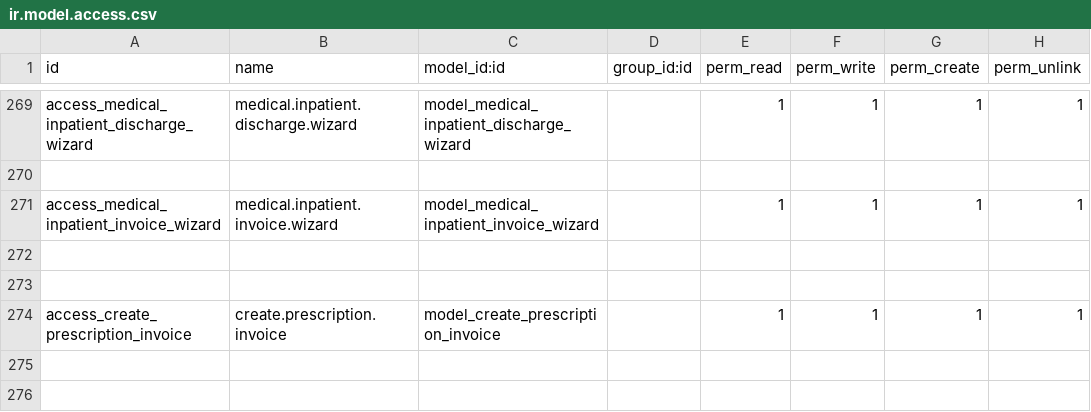
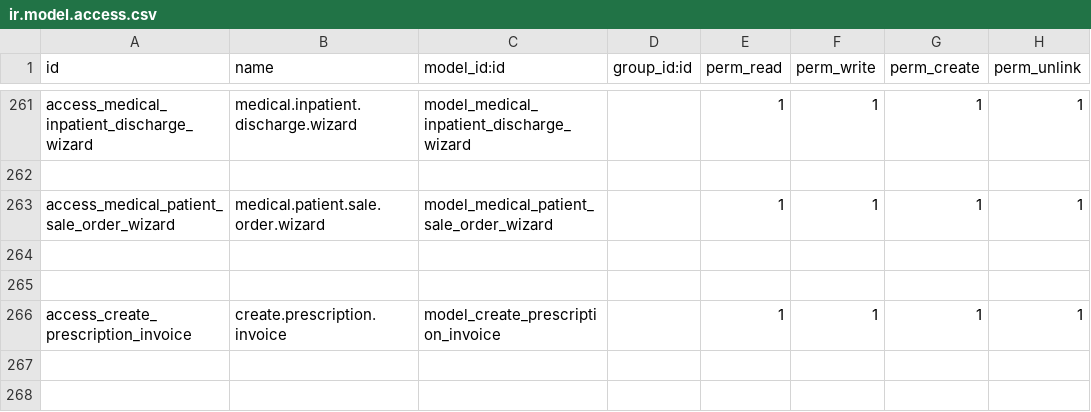
Before and after one commit to alyelnemr/HCI, a CSV file: aly_basic_hms/security/ir.model.access.csv, drawn as a sheet; only a part is shown, gaps mark what is left out; the diff covers the shown part only.

Commit message:
some enhancement and add create sale order wizard

```diff
--- a/aly_basic_hms/security/ir.model.access.csv
+++ b/aly_basic_hms/security/ir.model.access.csv
@@ -270,3 +262,3 @@ access_medical_inpatient_discharge_wizard,medical.inpatient.discharge.wizard,mod
 
-access_medical_inpatient_invoice_wizard,medical.inpatient.invoice.wizard,model_medical_inpatient_invoice_wizard,,1,1,1,1
+access_medical_patient_sale_order_wizard,medical.patient.sale.order.wizard,model_medical_patient_sale_order_wizard,,1,1,1,1
 
```
Also changed, not shown: 8 removed rows and 14 edited cells elsewhere in this file, 44 other files.
